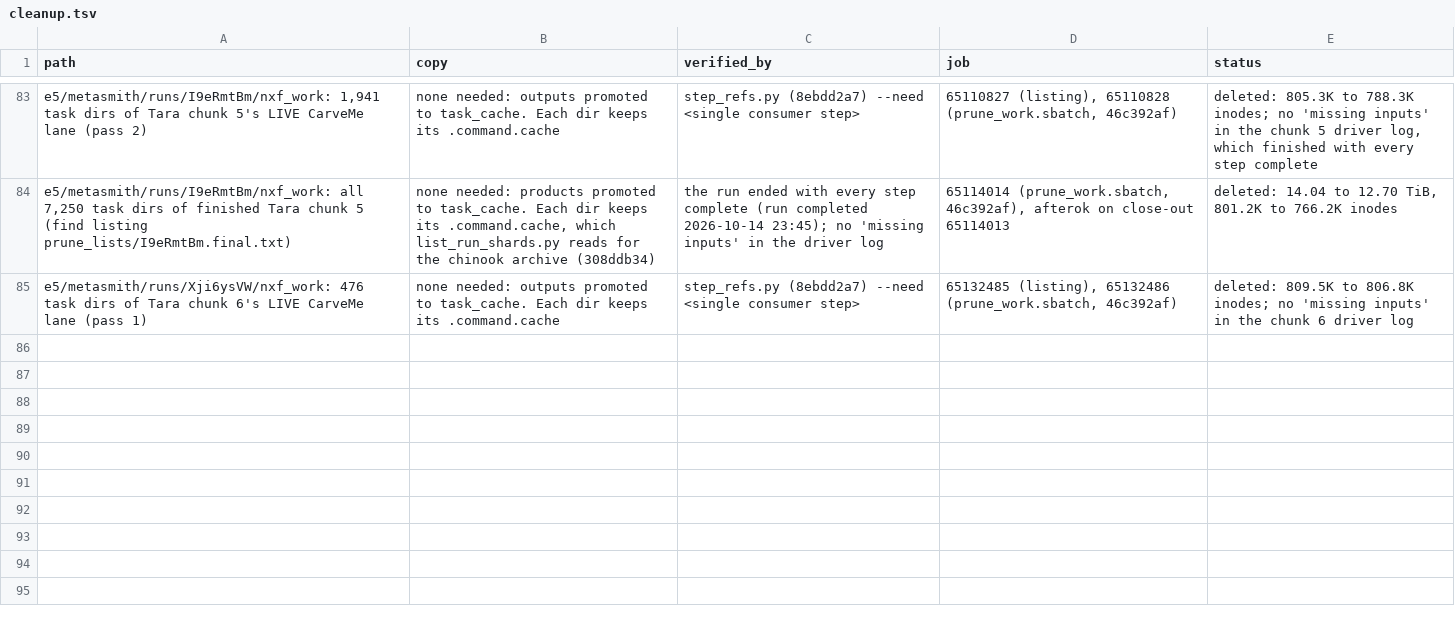
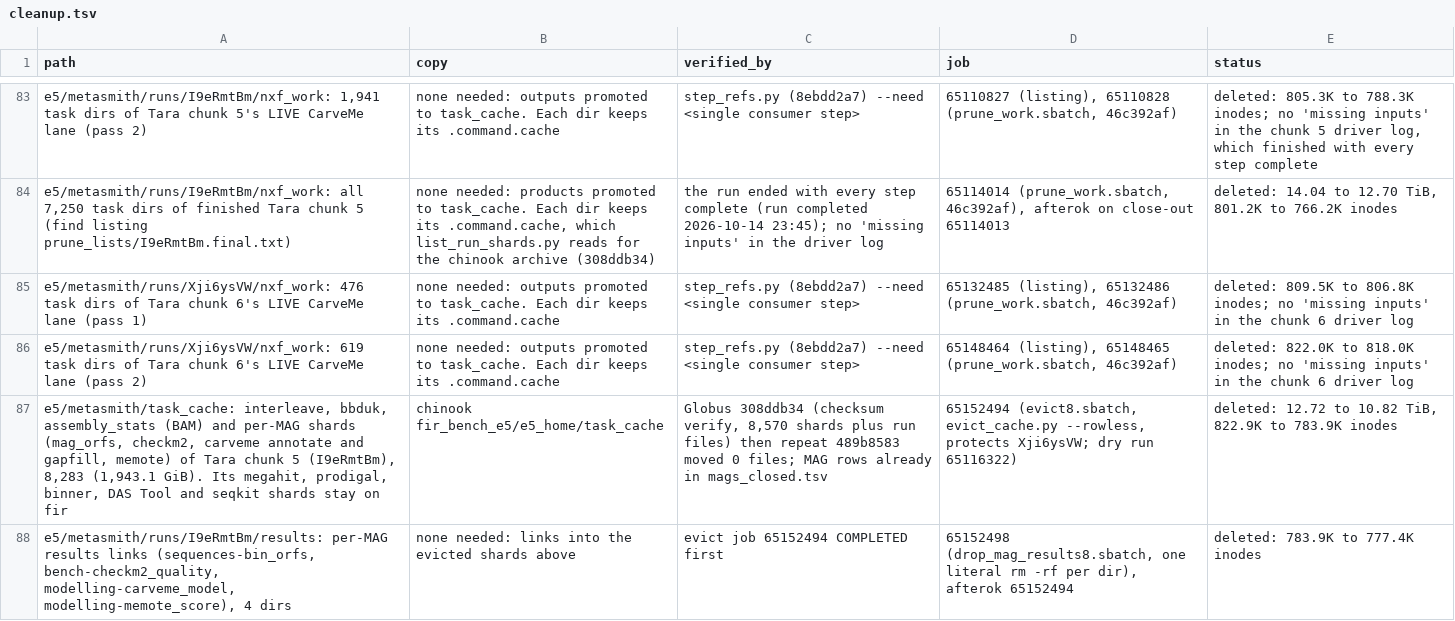
Before and after one commit to phy0x1a79ed/Metasmith, a TSV file: research/metasmith_benchmark/results/e5/cleanup.tsv, drawn as a sheet; only a part is shown, gaps mark what is left out.

```diff
--- a/research/metasmith_benchmark/results/e5/cleanup.tsv
+++ b/research/metasmith_benchmark/results/e5/cleanup.tsv
@@ -85 +85,4 @@ e5/metasmith/runs/I9eRmtBm/nxf_work: all 7,250 task dirs of finished Tara chunk
 e5/metasmith/runs/Xji6ysVW/nxf_work: 476 task dirs of Tara chunk 6's LIVE CarveMe lane (pass 1)	none needed: outputs promoted to task_cache. Each dir keeps its .command.cache	step_refs.py (8ebdd2a7) --need <single consumer step>	65132485 (listing), 65132486 (prune_work.sbatch, 46c392af)	deleted: 809.5K to 806.8K inodes; no 'missing inputs' in the chunk 6 driver log
+e5/metasmith/runs/Xji6ysVW/nxf_work: 619 task dirs of Tara chunk 6's LIVE CarveMe lane (pass 2)	none needed: outputs promoted to task_cache. Each dir keeps its .command.cache	step_refs.py (8ebdd2a7) --need <single consumer step>	65148464 (listing), 65148465 (prune_work.sbatch, 46c392af)	deleted: 822.0K to 818.0K inodes; no 'missing inputs' in the chunk 6 driver log
+e5/metasmith/task_cache: interleave, bbduk, assembly_stats (BAM) and per-MAG shards (mag_orfs, checkm2, carveme annotate and gapfill, memote) of Tara chunk 5 (I9eRmtBm), 8,283 (1,943.1 GiB). Its megahit, prodigal, binner, DAS Tool and seqkit shards stay on fir	chinook fir_bench_e5/e5_home/task_cache	Globus 308ddb34 (checksum verify, 8,570 shards plus run files) then repeat 489b8583 moved 0 files; MAG rows already in mags_closed.tsv	65152494 (evict8.sbatch, evict_cache.py --rowless, protects Xji6ysVW; dry run 65116322)	deleted: 12.72 to 10.82 TiB, 822.9K to 783.9K inodes
+e5/metasmith/runs/I9eRmtBm/results: per-MAG results links (sequences-bin_orfs, bench-checkm2_quality, modelling-carveme_model, modelling-memote_score), 4 dirs	none needed: links into the evicted shards above	evict job 65152494 COMPLETED first	65152498 (drop_mag_results8.sbatch, one literal rm -rf per dir), afterok 65152494	deleted: 783.9K to 777.4K inodes
```
Also changed, not shown: research/metasmith_benchmark/results/e5/batches.tsv.
